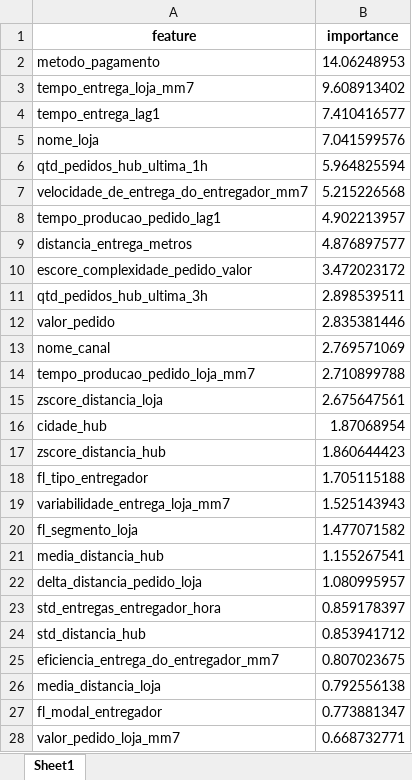
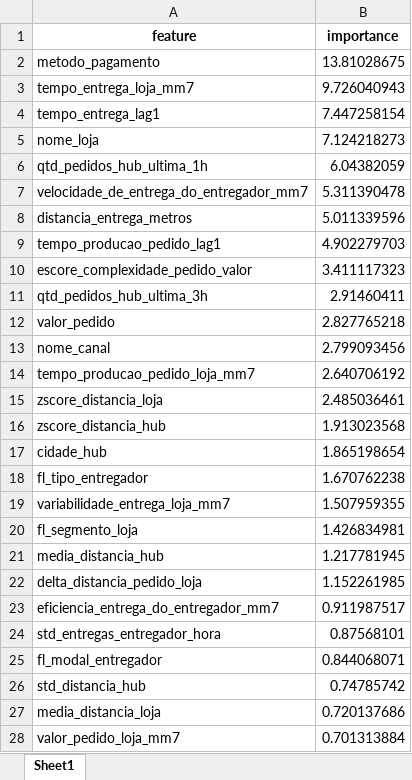
Before and after one commit to leonardovargas10/Modelo_Delivery, an Excel workbook: models/shap_feature_selection.xlsx, sheet Sheet1, drawn as a sheet; only a part is shown; values as stored, in another font and other column widths than the file's, no borders; removed rows and columns are numbered as before the commit, all else as after; the diff covers the shown part only; the diff names each change by its address in the sheet, - before the commit and + after, or states it on an @@ line.

```diff
--- a/models/shap_feature_selection.xlsx (sheet Sheet1)
+++ b/models/shap_feature_selection.xlsx (sheet Sheet1)
-B2 (importance): 14.06248953
+B2 (importance): 13.81028675
-B3 (importance): 9.608913402
+B3 (importance): 9.726040943
-B4 (importance): 7.410416577
+B4 (importance): 7.447258154
-B5 (importance): 7.041599576
+B5 (importance): 7.124218273
-B6 (importance): 5.964825594
+B6 (importance): 6.04382059
-B7 (importance): 5.215226568
+B7 (importance): 5.311390478
-row 8: tempo_producao_pedido_lag1 | 4.902213957
-B8 (importance): 4.876897577
+B8 (importance): 5.011339596
+row 9: tempo_producao_pedido_lag1 | 4.902279703
-B10 (importance): 3.472023172
+B10 (importance): 3.411117323
-B11 (importance): 2.898539511
+B11 (importance): 2.91460411
-B12 (importance): 2.835381446
+B12 (importance): 2.827765218
-B13 (importance): 2.769571069
+B13 (importance): 2.799093456
-B14 (importance): 2.710899788
+B14 (importance): 2.640706192
-B15 (importance): 2.675647561
+B15 (importance): 2.485036461
-row 16: cidade_hub | 1.87068954
-B16 (importance): 1.860644423
+B16 (importance): 1.913023568
+row 17: cidade_hub | 1.865198654
-B18 (importance): 1.705115188
+B18 (importance): 1.670762238
-B19 (importance): 1.525143943
+B19 (importance): 1.507959355
-B20 (importance): 1.477071582
+B20 (importance): 1.426834981
-B21 (importance): 1.155267541
+B21 (importance): 1.217781945
-B22 (importance): 1.080995957
+B22 (importance): 1.152261985
+row 23: eficiencia_entrega_do_entregador_mm7 | 0.911987517
-B24 (importance): 0.859178397
+B24 (importance): 0.87568101
+row 25: fl_modal_entregador | 0.844068071
-B26 (importance): 0.853941712
+B26 (importance): 0.74785742
-row 25: eficiencia_entrega_do_entregador_mm7 | 0.807023675
-B27 (importance): 0.792556138
+B27 (importance): 0.720137686
-row 27: fl_modal_entregador | 0.773881347
-B28 (importance): 0.668732771
+B28 (importance): 0.701313884
```
Also changed, not shown: 6 added rows, 6 removed rows and 8 edited cells elsewhere in this sheet, models/feat_importance_feature_selection.xlsx, models/features_shap_feat_importance.xlsx, 3 other files.
